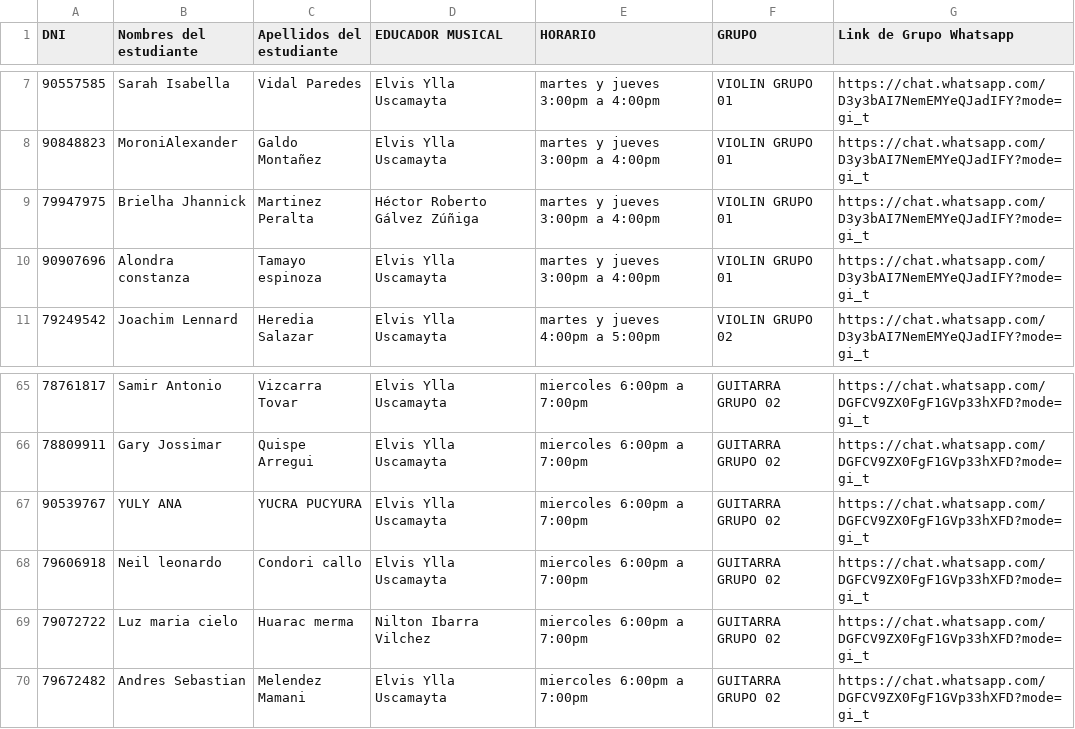
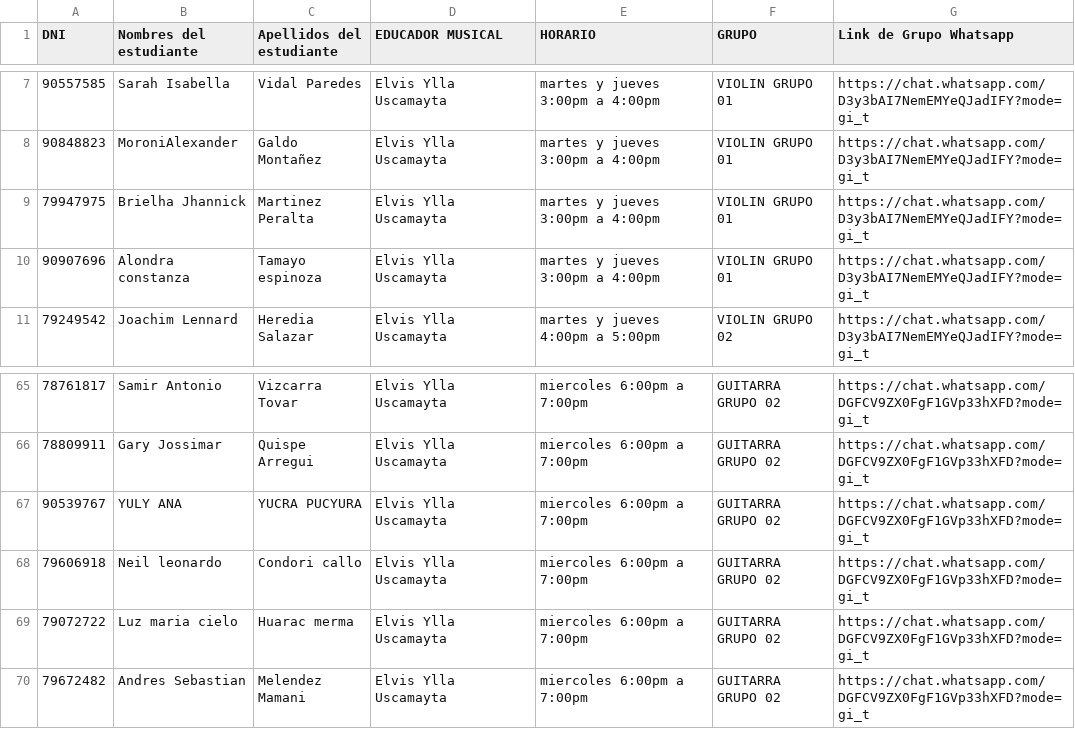
Before and after one commit to orquestandocusco/Orquestando-Cusco-Ciclo-Regular-2026, a CSV file: datos.csv, drawn as a sheet; only a part is shown, gaps mark what is left out.

Commit message:
Update datos.csv

```diff
--- a/datos.csv
+++ b/datos.csv
@@ -8,3 +8,3 @@ DNI,Nombres del estudiante,Apellidos del estudiante,EDUCADOR MUSICAL,HORARIO,GRU
 90848823,MoroniAlexander,Galdo Montañez,Elvis Ylla Uscamayta,martes y jueves 3:00pm a 4:00pm,VIOLIN GRUPO 01,https://chat.whatsapp.com/D3y3bAI7NemEMYeQJadIFY?mode=gi_t
-79947975,Brielha Jhannick,Martinez Peralta,Héctor Roberto Gálvez Zúñiga,martes y jueves 3:00pm a 4:00pm,VIOLIN GRUPO 01,https://chat.whatsapp.com/D3y3bAI7NemEMYeQJadIFY?mode=gi_t
+79947975,Brielha Jhannick,Martinez Peralta,Elvis Ylla Uscamayta,martes y jueves 3:00pm a 4:00pm,VIOLIN GRUPO 01,https://chat.whatsapp.com/D3y3bAI7NemEMYeQJadIFY?mode=gi_t
 90907696,Alondra constanza,Tamayo espinoza,Elvis Ylla Uscamayta,martes y jueves 3:00pm a 4:00pm,VIOLIN GRUPO 01,https://chat.whatsapp.com/D3y3bAI7NemEMYeQJadIFY?mode=gi_t
@@ -68,3 +68,3 @@ DNI,Nombres del estudiante,Apellidos del estudiante,EDUCADOR MUSICAL,HORARIO,GRU
 79606918,Neil leonardo,Condori callo,Elvis Ylla Uscamayta,miercoles 6:00pm a 7:00pm,GUITARRA GRUPO 02,https://chat.whatsapp.com/DGFCV9ZX0FgF1GVp33hXFD?mode=gi_t
-79072722,Luz maria cielo,Huarac merma,Nilton Ibarra Vilchez,miercoles 6:00pm a 7:00pm,GUITARRA GRUPO 02,https://chat.whatsapp.com/DGFCV9ZX0FgF1GVp33hXFD?mode=gi_t
+79072722,Luz maria cielo,Huarac merma,Elvis Ylla Uscamayta,miercoles 6:00pm a 7:00pm,GUITARRA GRUPO 02,https://chat.whatsapp.com/DGFCV9ZX0FgF1GVp33hXFD?mode=gi_t
 79672482,Andres Sebastian,Melendez Mamani,Elvis Ylla Uscamayta,miercoles 6:00pm a 7:00pm,GUITARRA GRUPO 02,https://chat.whatsapp.com/DGFCV9ZX0FgF1GVp33hXFD?mode=gi_t
```
